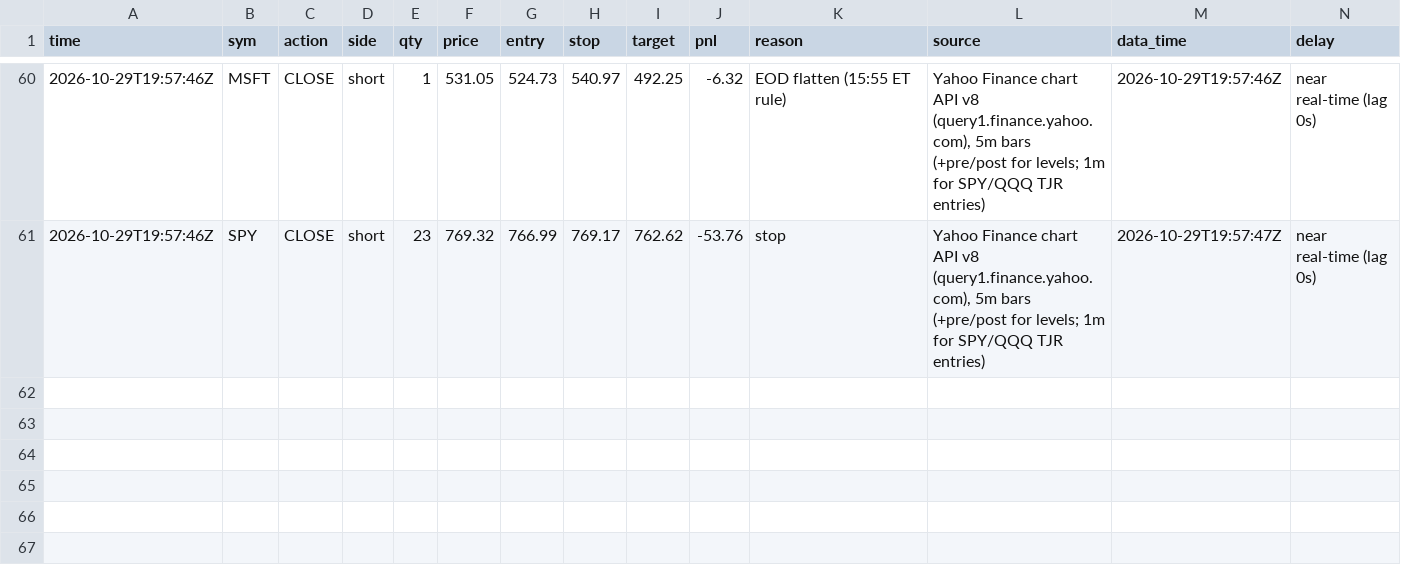
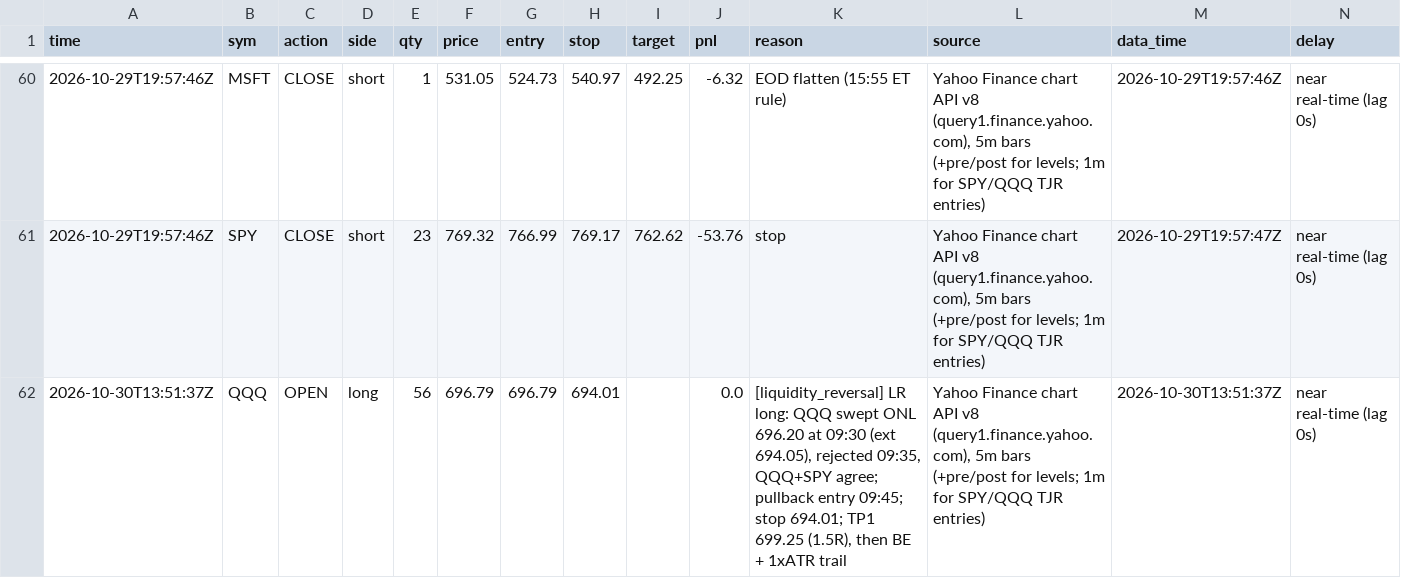
Before and after one commit to northgeorgiacablingco-commits/paper-trading-dashboard, a CSV file: data/stock_journal.csv, drawn as a sheet; only a part is shown, gaps mark what is left out; rows hold the shown columns only; the diff names each change by its address in the sheet, - before the commit and + after, or states it on an @@ line.

```diff
--- a/data/stock_journal.csv
+++ b/data/stock_journal.csv
+row 62: 2026-10-30T13:51:37Z | QQQ | OPEN | long | 56 | 696.79 | 696.79 | 694.01 |  | 0.0 | [liquidity_reversal] LR long: QQQ swept ONL 696.20 at 09:30 (ext 694.05), rejected 09:35, QQQ+SPY agree; pullback entry 09:45; stop 694.01; TP1 699.25 (1.5R), then BE + 1xATR trail | Yahoo Finance chart API v8 (query1.finance.yahoo.com), 5m bars (+pre/post for levels; 1m for SPY/QQQ TJR entries) | 2026-10-30T13:51:37Z | near real-time (lag 0s)
```
Also changed, not shown: data/stock_signals.csv, 5 other files.
